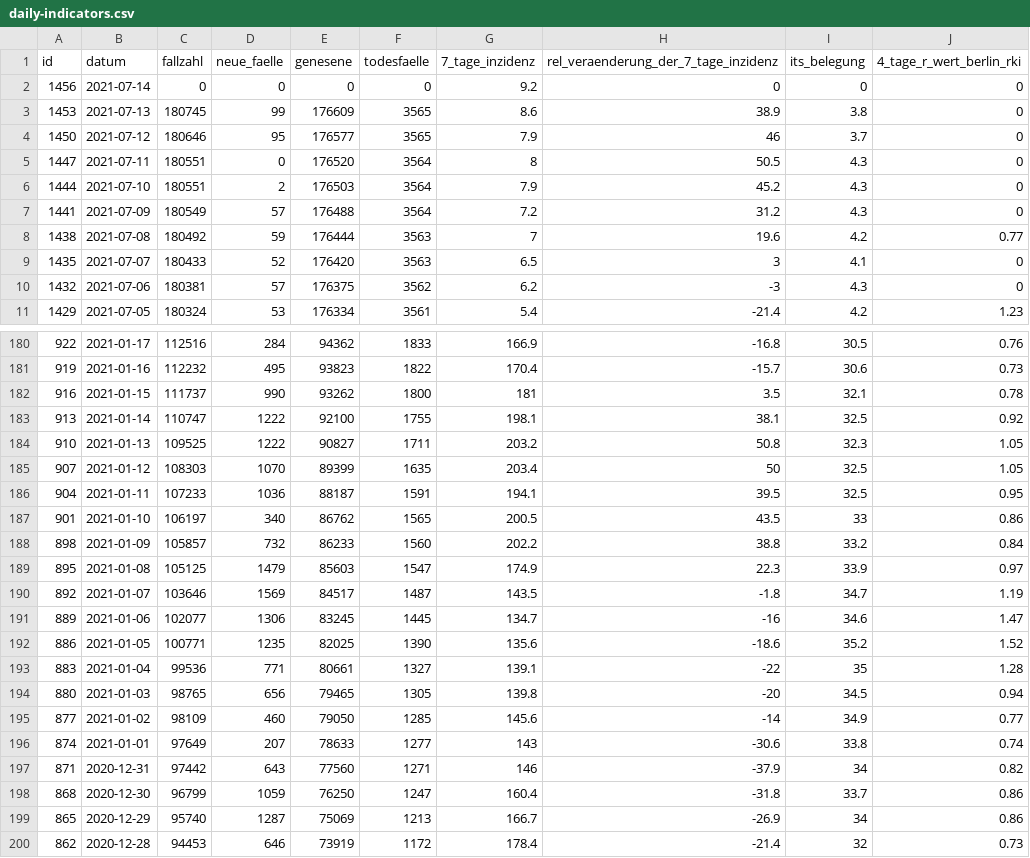
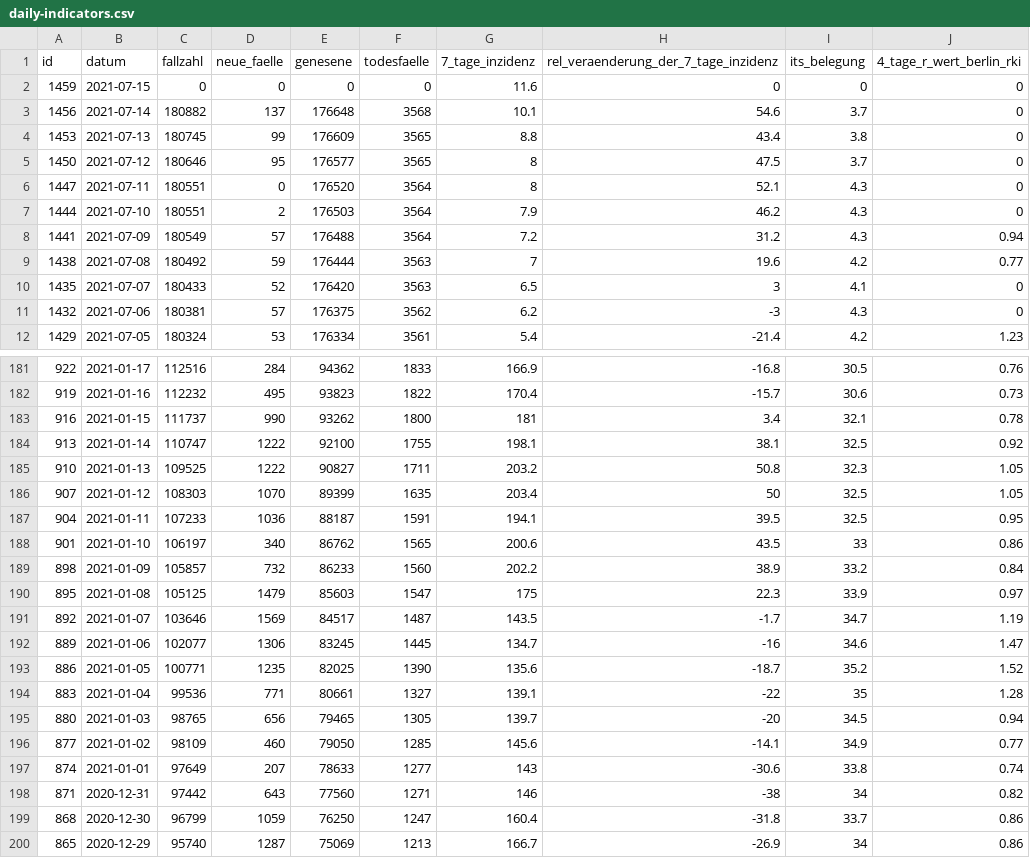
Before and after one commit to MarkusH/covid19-berlin, a CSV file: data/daily-indicators.csv, drawn as a sheet; only a part is shown, gaps mark what is left out; the shorter side is filled out with more unchanged rows; the diff covers the shown part only.

```diff
--- a/data/daily-indicators.csv
+++ b/data/daily-indicators.csv
@@ -1,8 +1,9 @@
 id;datum;fallzahl;neue_faelle;genesene;todesfaelle;7_tage_inzidenz;rel_veraenderung_der_7_tage_inzidenz;its_belegung;4_tage_r_wert_berlin_rki
-1456;2021-07-14;0;0;0;0;9.2;0;0;0
-1453;2021-07-13;180745;99;176609;3565;8.6;38.9;3.8;0
-1450;2021-07-12;180646;95;176577;3565;7.9;46;3.7;0
-1447;2021-07-11;180551;0;176520;3564;8;50.5;4.3;0
-1444;2021-07-10;180551;2;176503;3564;7.9;45.2;4.3;0
-1441;2021-07-09;180549;57;176488;3564;7.2;31.2;4.3;0
+1459;2021-07-15;0;0;0;0;11.6;0;0;0
+1456;2021-07-14;180882;137;176648;3568;10.1;54.6;3.7;0
+1453;2021-07-13;180745;99;176609;3565;8.8;43.4;3.8;0
+1450;2021-07-12;180646;95;176577;3565;8;47.5;3.7;0
+1447;2021-07-11;180551;0;176520;3564;8;52.1;4.3;0
+1444;2021-07-10;180551;2;176503;3564;7.9;46.2;4.3;0
+1441;2021-07-09;180549;57;176488;3564;7.2;31.2;4.3;0.94
 1438;2021-07-08;180492;59;176444;3563;7;19.6;4.2;0.77
@@ -181,3 +182,3 @@ id;datum;fallzahl;neue_faelle;genesene;todesfaelle;7_tage_inzidenz;rel_veraender
 919;2021-01-16;112232;495;93823;1822;170.4;-15.7;30.6;0.73
-916;2021-01-15;111737;990;93262;1800;181;3.5;32.1;0.78
+916;2021-01-15;111737;990;93262;1800;181;3.4;32.1;0.78
 913;2021-01-14;110747;1222;92100;1755;198.1;38.1;32.5;0.92
@@ -186,13 +187,13 @@ id;datum;fallzahl;neue_faelle;genesene;todesfaelle;7_tage_inzidenz;rel_veraender
 904;2021-01-11;107233;1036;88187;1591;194.1;39.5;32.5;0.95
-901;2021-01-10;106197;340;86762;1565;200.5;43.5;33;0.86
-898;2021-01-09;105857;732;86233;1560;202.2;38.8;33.2;0.84
-895;2021-01-08;105125;1479;85603;1547;174.9;22.3;33.9;0.97
-892;2021-01-07;103646;1569;84517;1487;143.5;-1.8;34.7;1.19
+901;2021-01-10;106197;340;86762;1565;200.6;43.5;33;0.86
+898;2021-01-09;105857;732;86233;1560;202.2;38.9;33.2;0.84
+895;2021-01-08;105125;1479;85603;1547;175;22.3;33.9;0.97
+892;2021-01-07;103646;1569;84517;1487;143.5;-1.7;34.7;1.19
 889;2021-01-06;102077;1306;83245;1445;134.7;-16;34.6;1.47
-886;2021-01-05;100771;1235;82025;1390;135.6;-18.6;35.2;1.52
+886;2021-01-05;100771;1235;82025;1390;135.6;-18.7;35.2;1.52
 883;2021-01-04;99536;771;80661;1327;139.1;-22;35;1.28
-880;2021-01-03;98765;656;79465;1305;139.8;-20;34.5;0.94
-877;2021-01-02;98109;460;79050;1285;145.6;-14;34.9;0.77
+880;2021-01-03;98765;656;79465;1305;139.7;-20;34.5;0.94
+877;2021-01-02;98109;460;79050;1285;145.6;-14.1;34.9;0.77
 874;2021-01-01;97649;207;78633;1277;143;-30.6;33.8;0.74
-871;2020-12-31;97442;643;77560;1271;146;-37.9;34;0.82
+871;2020-12-31;97442;643;77560;1271;146;-38;34;0.82
 868;2020-12-30;96799;1059;76250;1247;160.4;-31.8;33.7;0.86
```
Also changed, not shown: 27 edited cells elsewhere in this file, data/7-day-incidence.csv, data/daily-numbers.csv.
